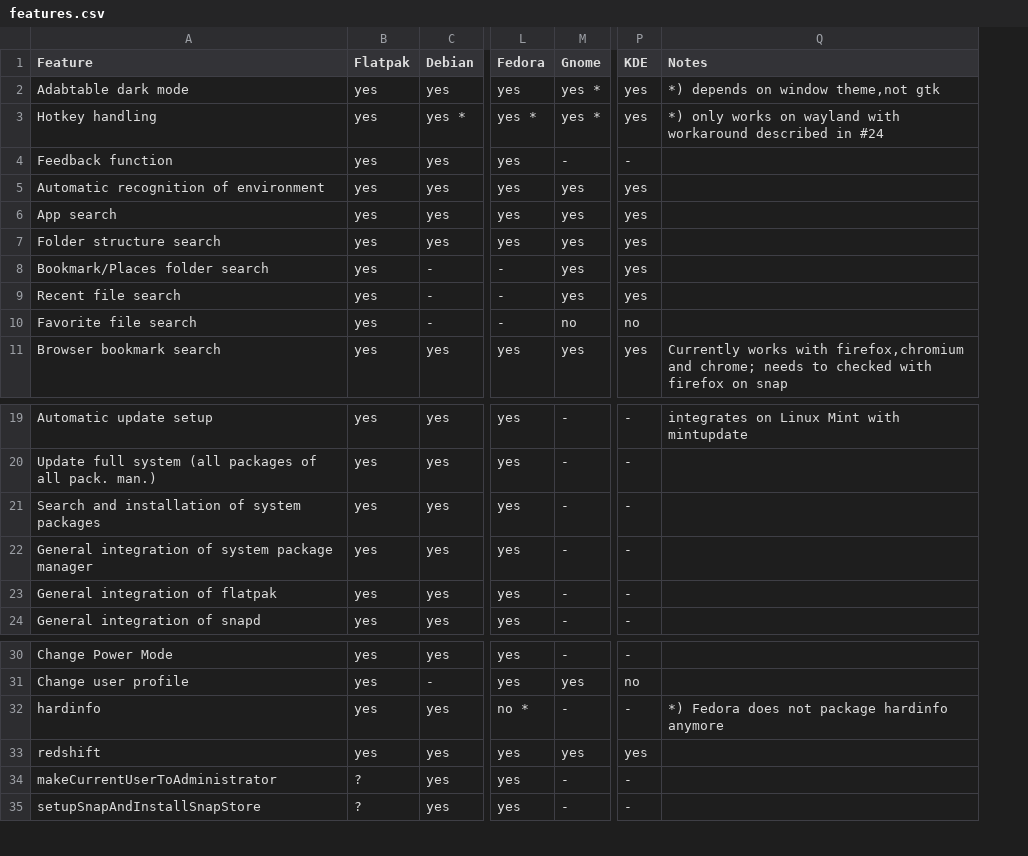
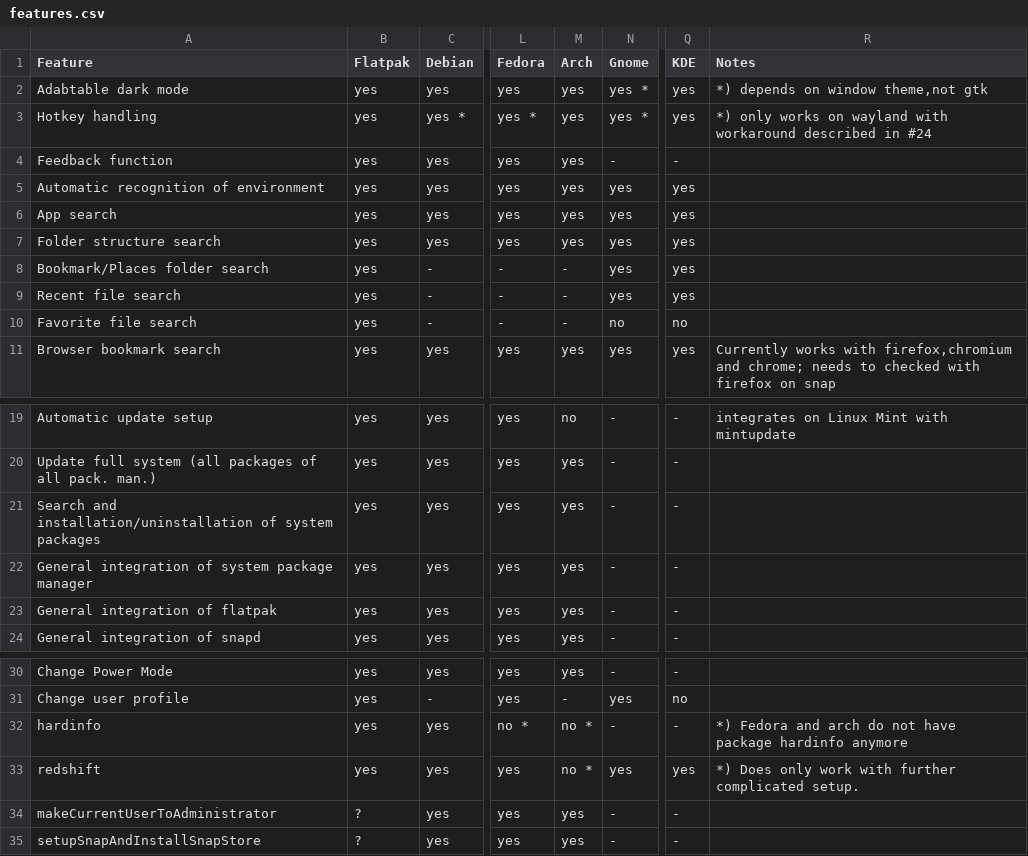
Before and after one commit to Jean28518/linux-assistant, a CSV file: features.csv, drawn as a sheet; only a part is shown, gaps mark what is left out; addresses are those after the commit; the diff names each change by its address in the sheet, - before the commit and + after, or states it on an @@ line.

Commit message:
Add arch linux support #172

```diff
--- a/features.csv
+++ b/features.csv
+column M (Arch), rows 2-11: yes | yes | yes | yes | yes | yes | - | - | - | yes; rows 19-24: no | yes | yes | yes | yes | yes; rows 30-35: yes | - | no * | no * | yes | yes
-A21 (Feature): Search and installation of system…
+A21 (Feature): Search and installation/uninstallation of system…
-R32 (Notes): *) Fedora does not package hardinfo…
+R32 (Notes): *) Fedora and arch do not have package hardinfo…
-R33 (Notes): (empty)
+R33 (Notes): *) Does only work with further complicated setup.
```
Also changed, not shown: 22 other files.
